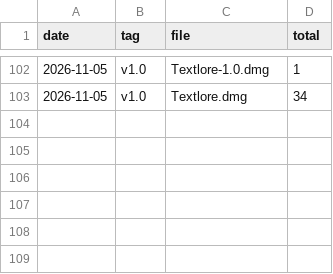
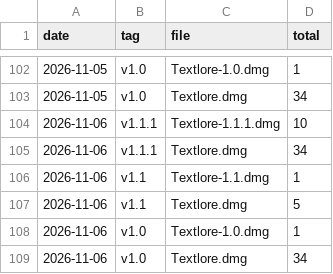
Before and after one commit to theusefulmedia/textlore-site, a CSV file: stats/downloads.csv, drawn as a sheet; only a part is shown, gaps mark what is left out; the diff names each change by its address in the sheet, - before the commit and + after, or states it on an @@ line.

Commit message:
Download counts 2026-11-06

```diff
--- a/stats/downloads.csv
+++ b/stats/downloads.csv
+row 104: 2026-11-06 | v1.1.1 | Textlore-1.1.1.dmg | 10
+row 105: 2026-11-06 | v1.1.1 | Textlore.dmg | 34
+row 106: 2026-11-06 | v1.1 | Textlore-1.1.dmg | 1
+row 107: 2026-11-06 | v1.1 | Textlore.dmg | 5
+row 108: 2026-11-06 | v1.0 | Textlore-1.0.dmg | 1
+row 109: 2026-11-06 | v1.0 | Textlore.dmg | 34
```
